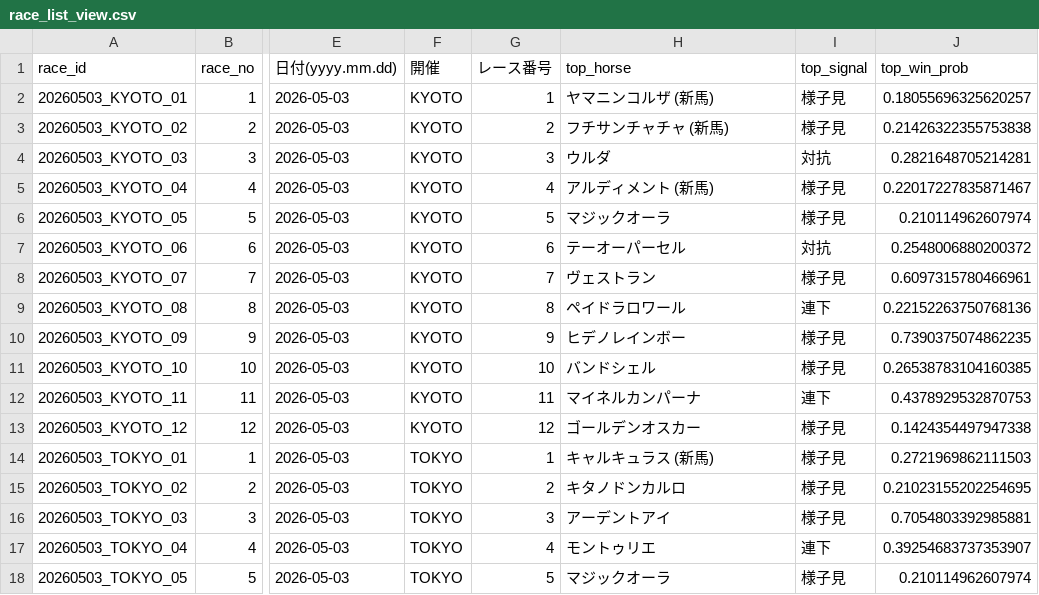
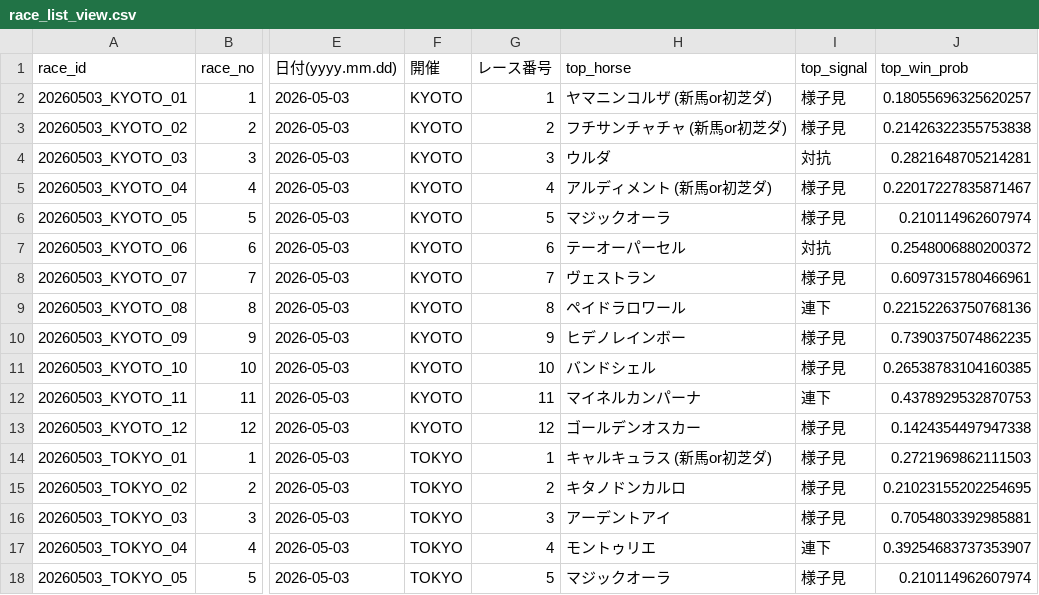
Before and after one commit to k2automate/keiba_ai_mvp, a CSV file: ui/public/data/race_list_view.csv, drawn as a sheet; only a part is shown, gaps mark what is left out; the diff names each change by its address in the sheet, - before the commit and + after, or states it on an @@ line.

```diff
--- a/ui/public/data/race_list_view.csv
+++ b/ui/public/data/race_list_view.csv
-H2 (top_horse): ヤマニンコルザ (新馬)
+H2 (top_horse): ヤマニンコルザ (新馬or初芝ダ)
-H3 (top_horse): フチサンチャチャ (新馬)
+H3 (top_horse): フチサンチャチャ (新馬or初芝ダ)
-H5 (top_horse): アルディメント (新馬)
+H5 (top_horse): アルディメント (新馬or初芝ダ)
-H14 (top_horse): キャルキュラス (新馬)
+H14 (top_horse): キャルキュラス (新馬or初芝ダ)
```
Also changed, not shown: ui/public/data/combination_ev_ranking.csv, ui/public/data/race_detail_view.csv, 1 other file.
